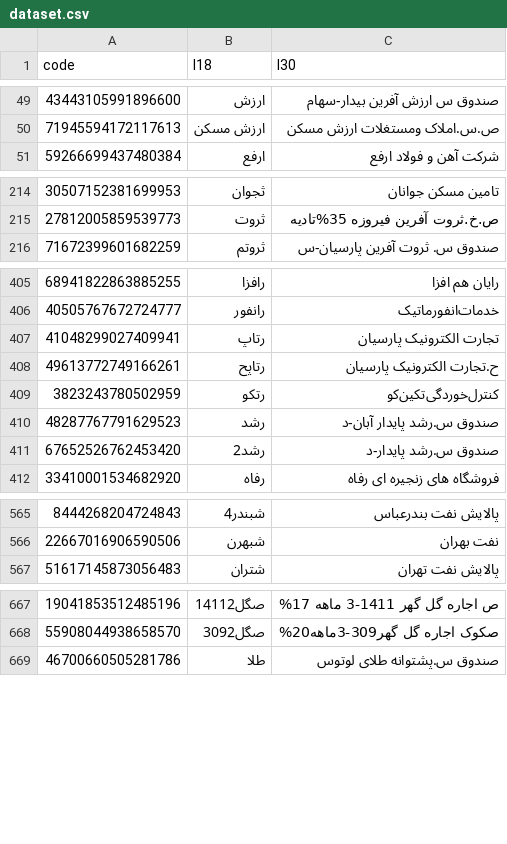
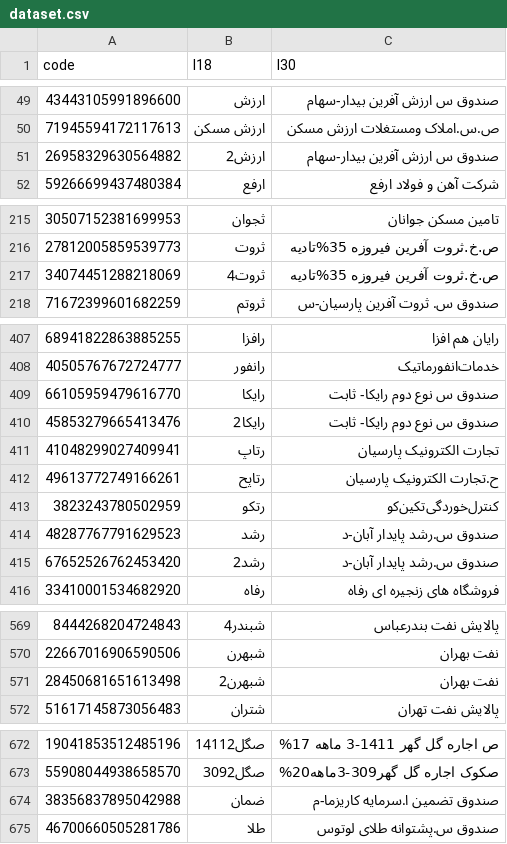
Before and after one commit to 5j9/tsetmc, a CSV file: tsetmc/dataset/dataset.csv, drawn as a sheet; only a part is shown, gaps mark what is left out; the diff covers the shown part only.

Commit message:
chore(dataset): update

```diff
--- a/tsetmc/dataset/dataset.csv
+++ b/tsetmc/dataset/dataset.csv
@@ -50,2 +50,3 @@
 71945594172117613,ارزش مسکن,ص.س.املاک ومستغلات ارزش مسکن
+26958329630564882,ارزش2,صندوق س ارزش آفرین بیدار-سهام
 59266699437480384,ارفع,شرکت آهن و فولاد ارفع
@@ -215,2 +216,3 @@
 27812005859539773,ثروت,ص.خ.ثروت آفرین فیروزه 35%تادیه
+34074451288218069,ثروت4,ص.خ.ثروت آفرین فیروزه 35%تادیه
 71672399601682259,ثروتم,صندوق س. ثروت آفرین پارسیان-س
@@ -406,2 +408,4 @@
 40505767672724777,رانفور,خدمات‌انفورماتیک‌
+66105959479616770,رایکا,صندوق س نوع دوم رایکا- ثابت	
+45853279665413476,رایکا2,صندوق س نوع دوم رایکا- ثابت	
 41048299027409941,رتاپ,تجارت الکترونیک  پارسیان
@@ -410,3 +414,3 @@
 48287767791629523,رشد,صندوق س.رشد پایدار آبان-د
-67652526762453420,رشد2,صندوق س.رشد پایدار-د
+67652526762453420,رشد2,صندوق س.رشد پایدار آبان-د
 33410001534682920,رفاه,فروشگاه های زنجیره ای رفاه
@@ -566,2 +570,3 @@
 22667016906590506,شبهرن,نفت‌ بهران‌
+28450681651613498,شبهرن2,نفت‌ بهران‌
 51617145873056483,شتران,پالایش نفت تهران
@@ -668,2 +673,3 @@
 55908044938658570,صگل3092,صکوک اجاره گل گهر309-3ماهه20%
+38356837895042988,ضمان,صندوق تضمین ا.سرمایه کاریزما-م
 46700660505281786,طلا,صندوق س.پشتوانه طلای لوتوس
```
Also changed, not shown: 2 added rows and 2 edited cells elsewhere in this file, 1 other file.
